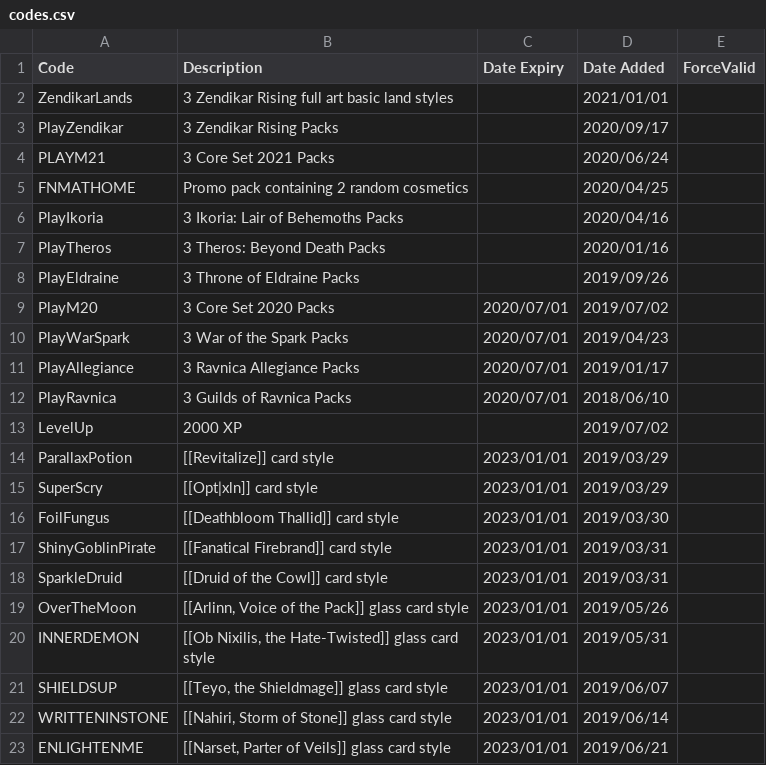
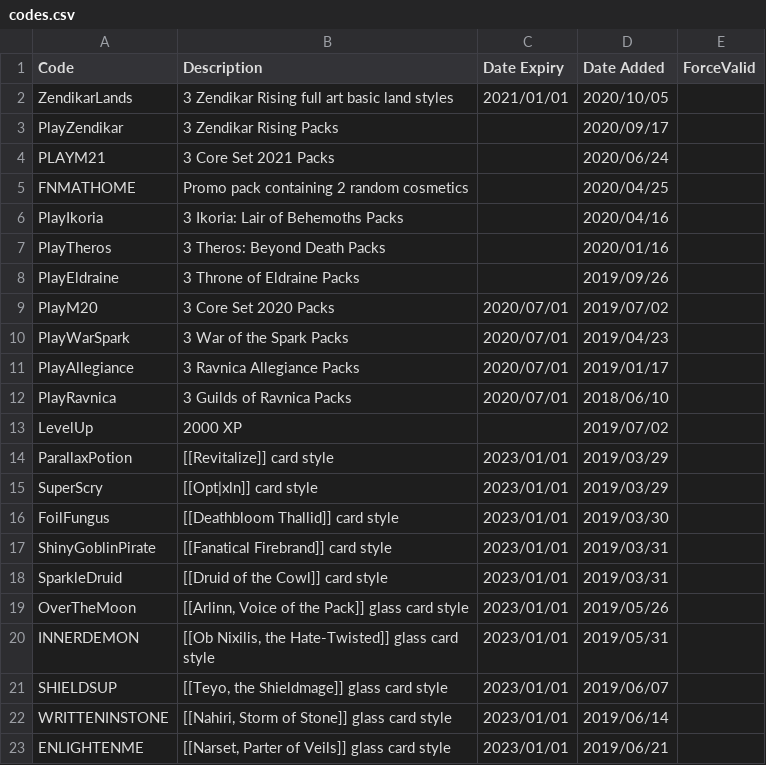
Before and after one commit to LaustinSpayce/arena-codes, a CSV file: src/data/codes.csv, drawn as a sheet.

Commit message:
Update codes.csv

```diff
--- a/src/data/codes.csv
+++ b/src/data/codes.csv
@@ -1,3 +1,3 @@
 Code, Description, Date Expiry, Date Added, ForceValid,
-ZendikarLands, 3 Zendikar Rising full art basic land styles, ,2021/01/01, ,
+ZendikarLands, 3 Zendikar Rising full art basic land styles, 2021/01/01, 2020/10/05, ,
 PlayZendikar, 3 Zendikar Rising Packs, ,2020/09/17, ,
```
